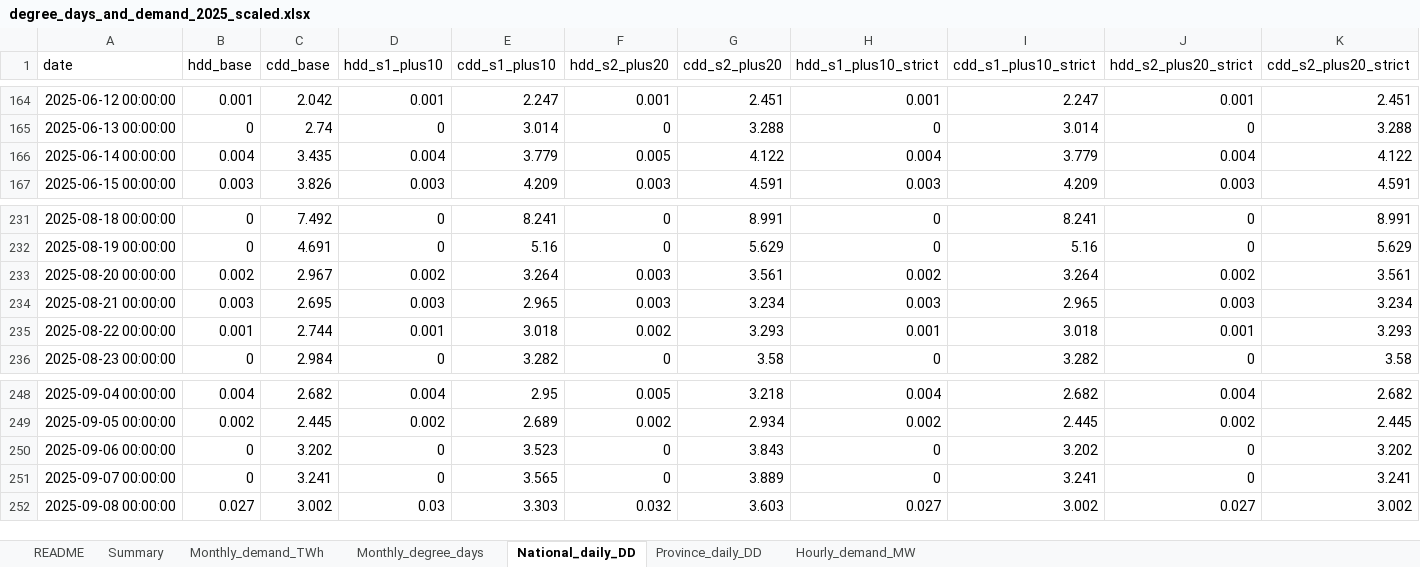
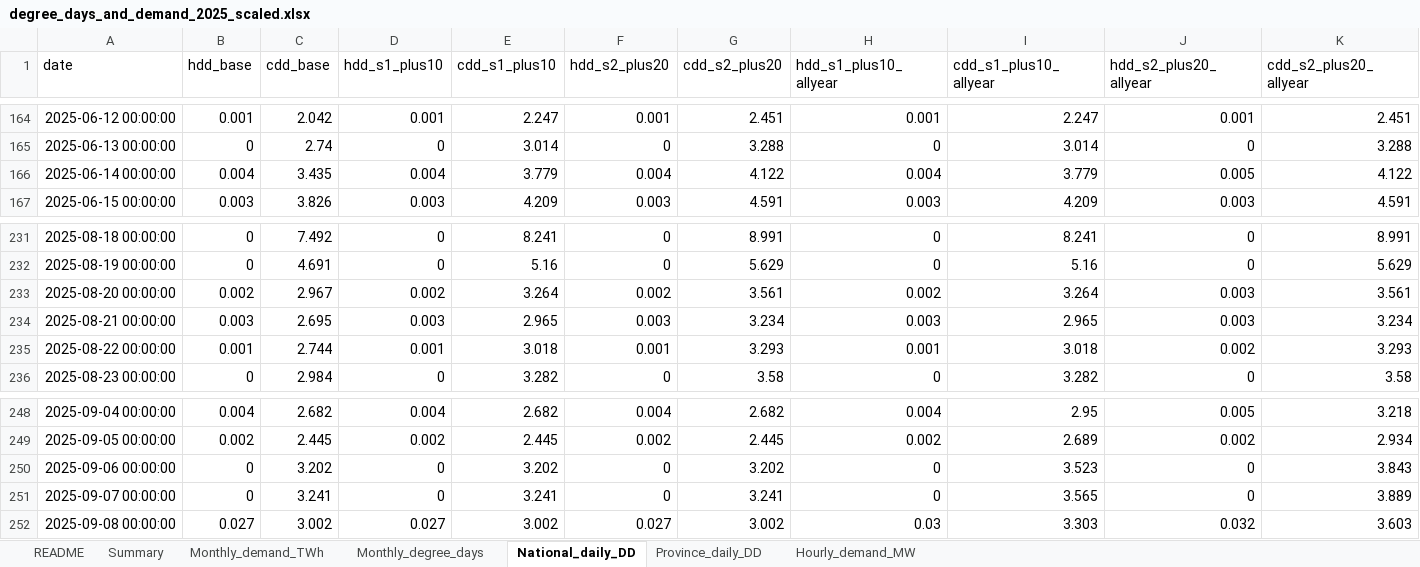
Before and after one commit to sonnur2/demand_weather, an Excel workbook: output/degree_day_scaling/degree_days_and_demand_2025_scaled.xlsx, sheet National_daily_DD, drawn as a sheet; only a part is shown, gaps mark what is left out; values as stored, in another font and other column widths than the file's, no borders; the diff covers the shown part only; the diff names each change by its address in the sheet, - before the commit and + after, or states it on an @@ line.

```diff
--- a/output/degree_day_scaling/degree_days_and_demand_2025_scaled.xlsx (sheet National_daily_DD)
+++ b/output/degree_day_scaling/degree_days_and_demand_2025_scaled.xlsx (sheet National_daily_DD)
-H1: hdd_s1_plus10_strict
+H1: hdd_s1_plus10_allyear
-I1: cdd_s1_plus10_strict
+I1: cdd_s1_plus10_allyear
-J1: hdd_s2_plus20_strict
+J1: hdd_s2_plus20_allyear
-K1: cdd_s2_plus20_strict
+K1: cdd_s2_plus20_allyear
-F166 (hdd_s2_plus20): 0.005
+F166 (hdd_s2_plus20): 0.004
-J166 (hdd_s2_plus20_allyear): 0.004
+J166 (hdd_s2_plus20_allyear): 0.005
-F233 (hdd_s2_plus20): 0.003
+F233 (hdd_s2_plus20): 0.002
-J233 (hdd_s2_plus20_allyear): 0.002
+J233 (hdd_s2_plus20_allyear): 0.003
-F235 (hdd_s2_plus20): 0.002
+F235 (hdd_s2_plus20): 0.001
-J235 (hdd_s2_plus20_allyear): 0.001
+J235 (hdd_s2_plus20_allyear): 0.002
-E248 (cdd_s1_plus10): 2.95
+E248 (cdd_s1_plus10): 2.682
-F248 (hdd_s2_plus20): 0.005
+F248 (hdd_s2_plus20): 0.004
-G248 (cdd_s2_plus20): 3.218
+G248 (cdd_s2_plus20): 2.682
-I248 (cdd_s1_plus10_allyear): 2.682
+I248 (cdd_s1_plus10_allyear): 2.95
-J248 (hdd_s2_plus20_allyear): 0.004
+J248 (hdd_s2_plus20_allyear): 0.005
-K248 (cdd_s2_plus20_allyear): 2.682
+K248 (cdd_s2_plus20_allyear): 3.218
-E249 (cdd_s1_plus10): 2.689
+E249 (cdd_s1_plus10): 2.445
-G249 (cdd_s2_plus20): 2.934
+G249 (cdd_s2_plus20): 2.445
-I249 (cdd_s1_plus10_allyear): 2.445
+I249 (cdd_s1_plus10_allyear): 2.689
-K249 (cdd_s2_plus20_allyear): 2.445
+K249 (cdd_s2_plus20_allyear): 2.934
-E250 (cdd_s1_plus10): 3.523
+E250 (cdd_s1_plus10): 3.202
-G250 (cdd_s2_plus20): 3.843
+G250 (cdd_s2_plus20): 3.202
-I250 (cdd_s1_plus10_allyear): 3.202
+I250 (cdd_s1_plus10_allyear): 3.523
-K250 (cdd_s2_plus20_allyear): 3.202
+K250 (cdd_s2_plus20_allyear): 3.843
-E251 (cdd_s1_plus10): 3.565
+E251 (cdd_s1_plus10): 3.241
-G251 (cdd_s2_plus20): 3.889
+G251 (cdd_s2_plus20): 3.241
-I251 (cdd_s1_plus10_allyear): 3.241
+I251 (cdd_s1_plus10_allyear): 3.565
-K251 (cdd_s2_plus20_allyear): 3.241
+K251 (cdd_s2_plus20_allyear): 3.889
-D252 (hdd_s1_plus10): 0.03
+D252 (hdd_s1_plus10): 0.027
-E252 (cdd_s1_plus10): 3.303
+E252 (cdd_s1_plus10): 3.002
-F252 (hdd_s2_plus20): 0.032
+F252 (hdd_s2_plus20): 0.027
-G252 (cdd_s2_plus20): 3.603
+G252 (cdd_s2_plus20): 3.002
-H252 (hdd_s1_plus10_allyear): 0.027
+H252 (hdd_s1_plus10_allyear): 0.03
-I252 (cdd_s1_plus10_allyear): 3.002
+I252 (cdd_s1_plus10_allyear): 3.303
-J252 (hdd_s2_plus20_allyear): 0.027
+J252 (hdd_s2_plus20_allyear): 0.032
-K252 (cdd_s2_plus20_allyear): 3.002
+K252 (cdd_s2_plus20_allyear): 3.603
```
Also changed, not shown: 990 edited cells elsewhere in this sheet, sheet Hourly_demand_MW, sheet Province_daily_DD, sheet Monthly_degree_days, sheet Monthly_demand_TWh, sheet Summary, sheet README, output/degree_day_scaling/energeia_demand_2025_dd_base_M4.xlsx, output/degree_day_scaling/energeia_demand_2025_dd_s1_plus10_M4.xlsx, 3 other files.
